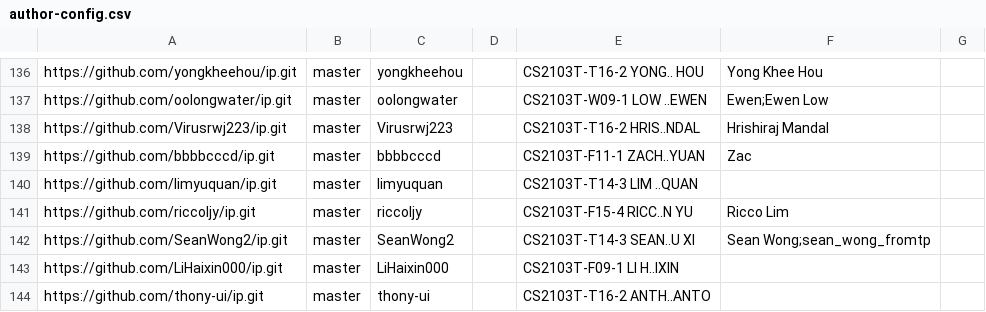
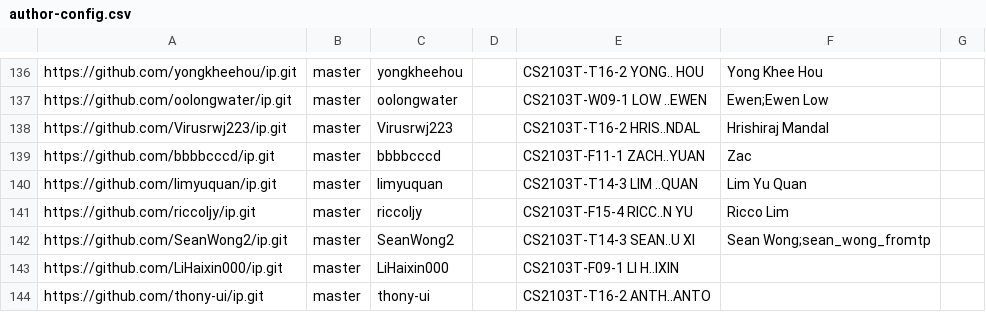
Before and after one commit to nus-cs2103-AY2425S1/ip-dashboard, a CSV file: configs/author-config.csv, drawn as a sheet; only a part is shown, gaps mark what is left out.

Commit message:
Update configs

```diff
--- a/configs/author-config.csv
+++ b/configs/author-config.csv
@@ -139,3 +139,3 @@ https://github.com/Virusrwj223/ip.git,master,Virusrwj223,,CS2103T-T16-2 HRIS..ND
 https://github.com/bbbbcccd/ip.git,master,bbbbcccd,,CS2103T-F11-1 ZACH..YUAN,Zac,
-https://github.com/limyuquan/ip.git,master,limyuquan,,CS2103T-T14-3 LIM ..QUAN,,
+https://github.com/limyuquan/ip.git,master,limyuquan,,CS2103T-T14-3 LIM ..QUAN,Lim Yu Quan,
 https://github.com/riccoljy/ip.git,master,riccoljy,,CS2103T-F15-4 RICC..N YU,Ricco Lim,
```
